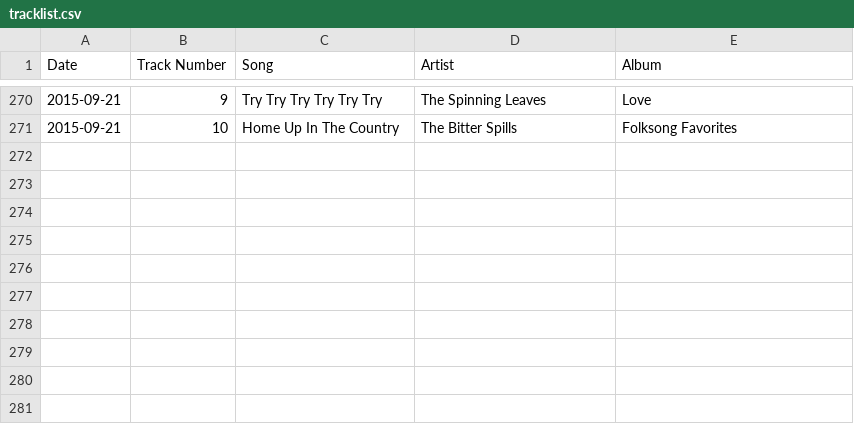
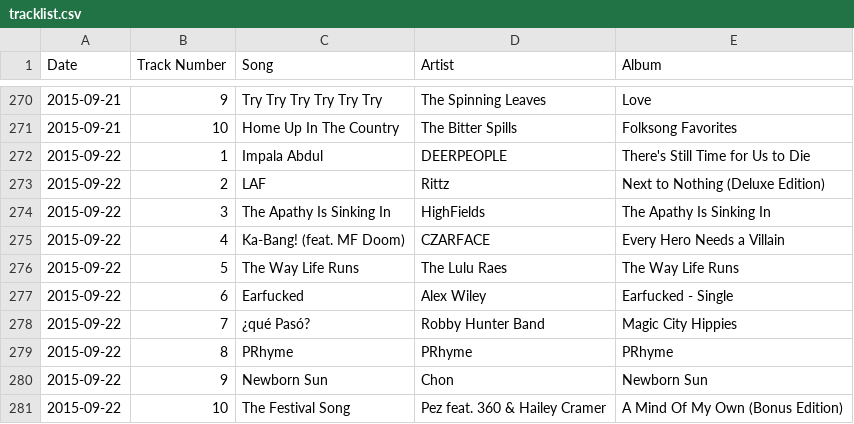
Before and after one commit to tetstunes/tetstunes.github.io, a CSV file: tracklist.csv, drawn as a sheet; only a part is shown, gaps mark what is left out.

```diff
--- a/tracklist.csv
+++ b/tracklist.csv
@@ -271 +271,11 @@ Date,Track Number, Song, Artist, Album
 2015-09-21,10,"Home Up In The Country","The Bitter Spills","Folksong Favorites"
+2015-09-22,1,"Impala Abdul",DEERPEOPLE,"There's Still Time for Us to Die"
+2015-09-22,2,LAF,Rittz,"Next to Nothing (Deluxe Edition)"
+2015-09-22,3,"The Apathy Is Sinking In",HighFields,"The Apathy Is Sinking In"
+2015-09-22,4,"Ka-Bang! (feat. MF Doom)",CZARFACE,"Every Hero Needs a Villain"
+2015-09-22,5,"The Way Life Runs","The Lulu Raes","The Way Life Runs"
+2015-09-22,6,Earfucked,"Alex Wiley","Earfucked - Single"
+2015-09-22,7,"¿qué Pasó?","Robby Hunter Band","Magic City Hippies"
+2015-09-22,8,PRhyme,PRhyme,PRhyme
+2015-09-22,9,"Newborn Sun",Chon,"Newborn Sun"
+2015-09-22,10,"The Festival Song","Pez feat. 360 & Hailey Cramer","A Mind Of My Own (Bonus Edition)"
```
Also changed, not shown: 2 other files.
